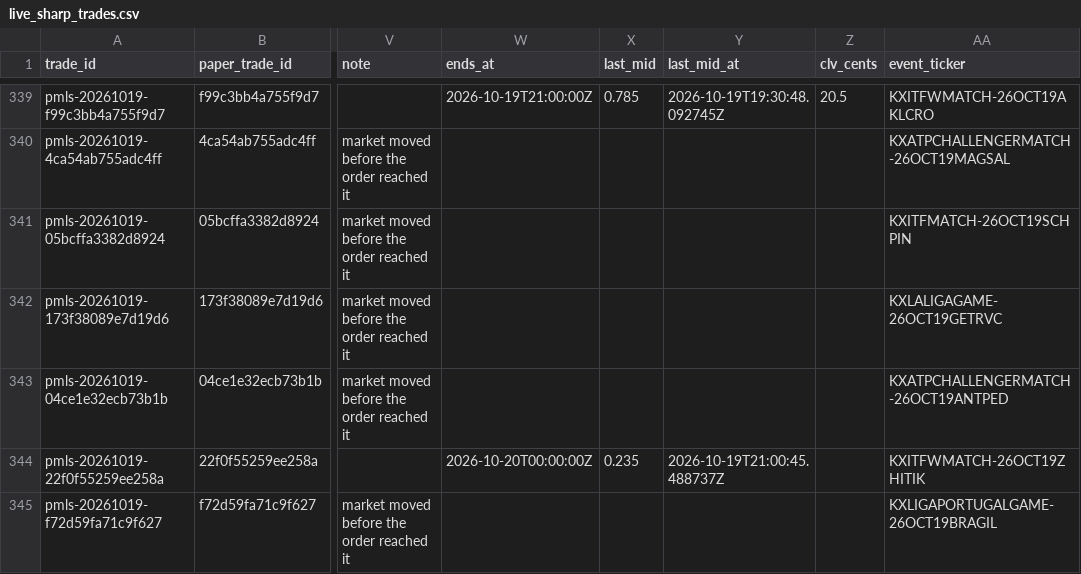
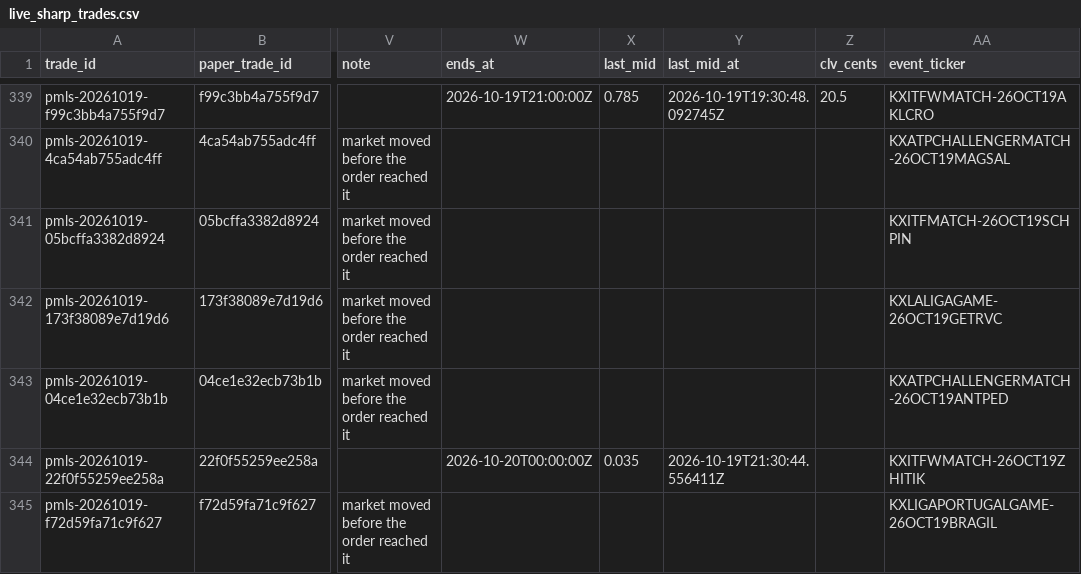
Before and after one commit to colebeasley10-glitch/pm-edge, a CSV file: live_sharp_trades.csv, drawn as a sheet; only a part is shown, gaps mark what is left out; the diff covers the shown part only; the diff names each change by its address in the sheet, - before the commit and + after, or states it on an @@ line.

```diff
--- a/live_sharp_trades.csv
+++ b/live_sharp_trades.csv
-X344 (last_mid): 0.235
+X344 (last_mid): 0.035
-Y344 (last_mid_at): 2026-10-19T21:00:45.488737Z
+Y344 (last_mid_at): 2026-10-19T21:30:44.556411Z
```
Also changed, not shown: 2 added rows and 3 edited cells elsewhere in this file, league_shadow.csv, league_trades.csv, 1 other file.
